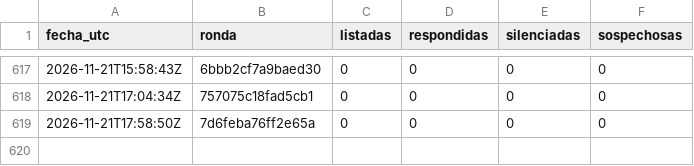
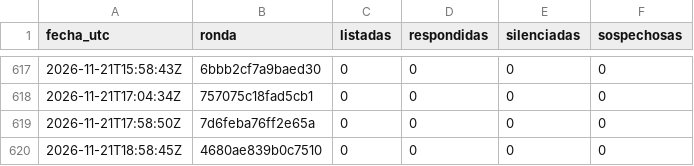
Before and after one commit to hardlypythonnmr/cpe-engine, a CSV file: earn/naos/motor/comentarios/registro-rondas.csv, drawn as a sheet; only a part is shown, gaps mark what is left out; the diff names each change by its address in the sheet, - before the commit and + after, or states it on an @@ line.

```diff
--- a/earn/naos/motor/comentarios/registro-rondas.csv
+++ b/earn/naos/motor/comentarios/registro-rondas.csv
+row 620: 2026-11-21T18:58:45Z | 4680ae839b0c7510 | 0 | 0 | 0 | 0
```
Also changed, not shown: earn/naos/medicion/cuota-yt.csv, earn/naos/motor/comentarios/lecturas.csv.
